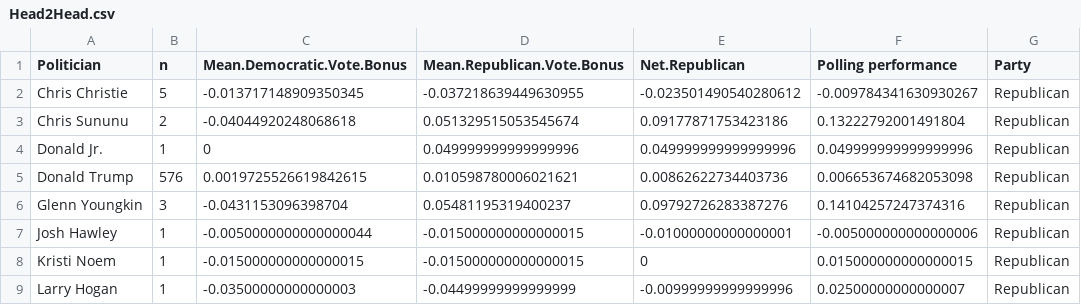
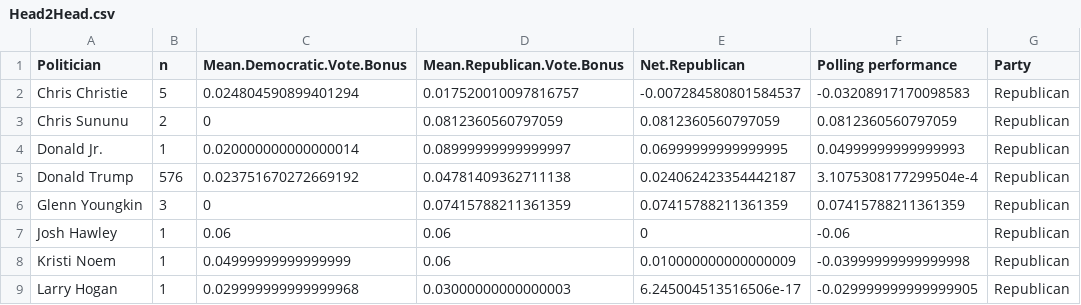
Before and after one commit to tmcintee/electability_2024, a CSV file: Head2Head.csv, drawn as a sheet; only a part is shown; the diff covers the shown part only.

```diff
--- a/Head2Head.csv
+++ b/Head2Head.csv
@@ -1,9 +1,9 @@
 Politician,n,Mean.Democratic.Vote.Bonus,Mean.Republican.Vote.Bonus,Net.Republican,Polling performance,Party
-Chris Christie,5,-0.013717148909350345,-0.037218639449630955,-0.023501490540280612,-0.009784341630930267,Republican
-Chris Sununu,2,-0.04044920248068618,0.051329515053545674,0.09177871753423186,0.13222792001491804,Republican
-Donald Jr.,1,0,0.049999999999999996,0.049999999999999996,0.049999999999999996,Republican
-Donald Trump,576,0.0019725526619842615,0.010598780006021621,0.00862622734403736,0.006653674682053098,Republican
-Glenn Youngkin,3,-0.0431153096398704,0.05481195319400237,0.09792726283387276,0.14104257247374316,Republican
-Josh Hawley,1,-0.0050000000000000044,-0.015000000000000015,-0.01000000000000001,-0.005000000000000006,Republican
-Kristi Noem,1,-0.015000000000000015,-0.015000000000000015,0,0.015000000000000015,Republican
-Larry Hogan,1,-0.03500000000000003,-0.04499999999999999,-0.00999999999999996,0.02500000000000007,Republican
+Chris Christie,5,0.024804590899401294,0.017520010097816757,-0.007284580801584537,-0.03208917170098583,Republican
+Chris Sununu,2,0,0.0812360560797059,0.0812360560797059,0.0812360560797059,Republican
+Donald Jr.,1,0.020000000000000014,0.08999999999999997,0.06999999999999995,0.04999999999999993,Republican
+Donald Trump,576,0.023751670272669192,0.04781409362711138,0.024062423354442187,3.1075308177299504e-4,Republican
+Glenn Youngkin,3,0,0.07415788211361359,0.07415788211361359,0.07415788211361359,Republican
+Josh Hawley,1,0.06,0.06,0,-0.06,Republican
+Kristi Noem,1,0.04999999999999999,0.06,0.010000000000000009,-0.03999999999999998,Republican
+Larry Hogan,1,0.029999999999999968,0.03000000000000003,6.245004513516506e-17,-0.029999999999999905,Republican
```
Also changed, not shown: 52 edited cells elsewhere in this file, summary.csv.
